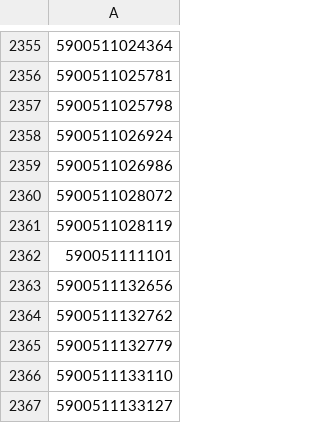
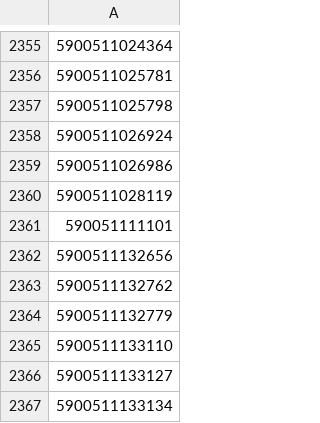
Before and after one commit to mbtylla/varle-xml, a CSV file: NEEGZbarmarini.csv, drawn as a sheet; only a part is shown, gaps mark what is left out; the shorter side is filled out with more unchanged rows; the diff names each change by its address in the sheet, - before the commit and + after, or states it on an @@ line.

```diff
--- a/NEEGZbarmarini.csv
+++ b/NEEGZbarmarini.csv
-row 2360: 5900511028072
```
